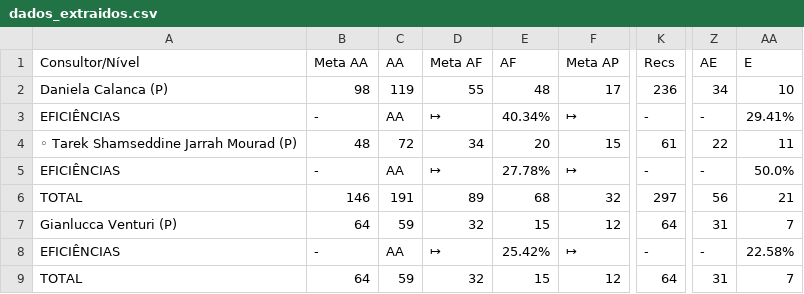
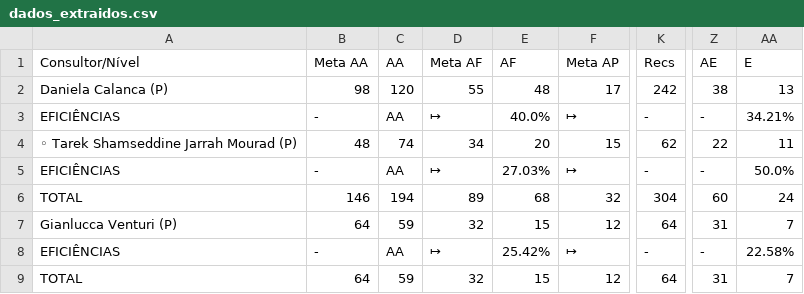
Before and after one commit to officew1goiania/gestaoavista2, a CSV file: dados_extraidos.csv, drawn as a sheet; only a part is shown, gaps mark what is left out; the diff names each change by its address in the sheet, - before the commit and + after, or states it on an @@ line.

```diff
--- a/dados_extraidos.csv
+++ b/dados_extraidos.csv
-C2 (AA): 119
+C2 (AA): 120
-K2 (Recs): 236
+K2 (Recs): 242
-Z2 (AE): 34
+Z2 (AE): 38
-AA2 (E): 10
+AA2 (E): 13
-E3 (AF): 40.34%
+E3 (AF): 40.0%
-AA3 (E): 29.41%
+AA3 (E): 34.21%
-C4 (AA): 72
+C4 (AA): 74
-K4 (Recs): 61
+K4 (Recs): 62
-E5 (AF): 27.78%
+E5 (AF): 27.03%
-C6 (AA): 191
+C6 (AA): 194
-K6 (Recs): 297
+K6 (Recs): 304
-Z6 (AE): 56
+Z6 (AE): 60
-AA6 (E): 21
+AA6 (E): 24
```
Also changed, not shown: dados_semana.csv, ranking_ap.csv, 4 other files.
